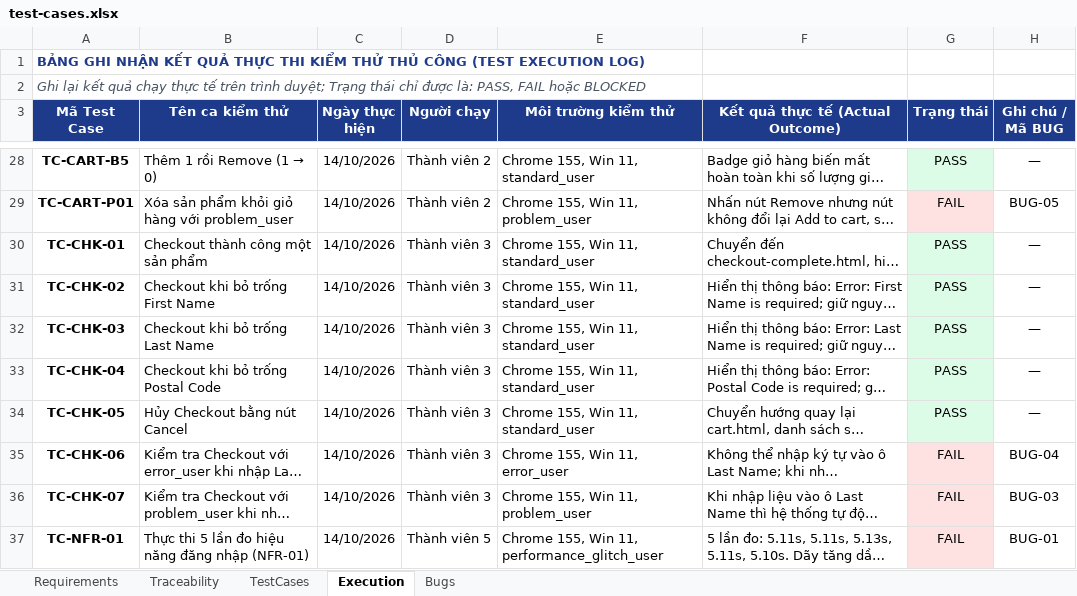
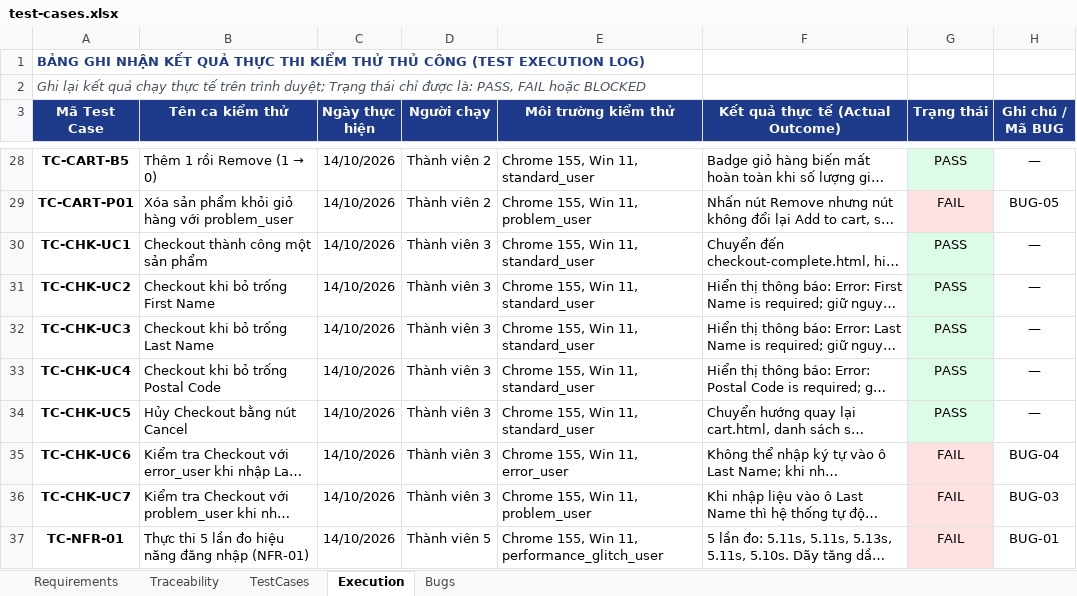
Before and after one commit to dangkhanh2610/SoftwareTesting, an Excel workbook: test-cases.xlsx, sheet Execution, drawn as a sheet; only a part is shown, gaps mark what is left out; long unchanged cells end in …; values as stored, in another font and other column widths than the file's, no borders; the diff names each change by its address in the sheet, - before the commit and + after, or states it on an @@ line.

Commit message:
refactor(checkout): rename test cases to TC-CHK-UC1..UC5 across report, excel, and code

```diff
--- a/test-cases.xlsx (sheet Execution)
+++ b/test-cases.xlsx (sheet Execution)
-A30 (Mã Test Case): TC-CHK-01
+A30 (Mã Test Case): TC-CHK-UC1
-A31 (Mã Test Case): TC-CHK-02
+A31 (Mã Test Case): TC-CHK-UC2
-A32 (Mã Test Case): TC-CHK-03
+A32 (Mã Test Case): TC-CHK-UC3
-A33 (Mã Test Case): TC-CHK-04
+A33 (Mã Test Case): TC-CHK-UC4
-A34 (Mã Test Case): TC-CHK-05
+A34 (Mã Test Case): TC-CHK-UC5
-A35 (Mã Test Case): TC-CHK-06
+A35 (Mã Test Case): TC-CHK-UC6
-A36 (Mã Test Case): TC-CHK-07
+A36 (Mã Test Case): TC-CHK-UC7
```
Also changed, not shown: sheet Traceability, 6 other files.
